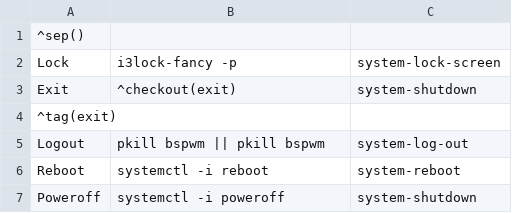
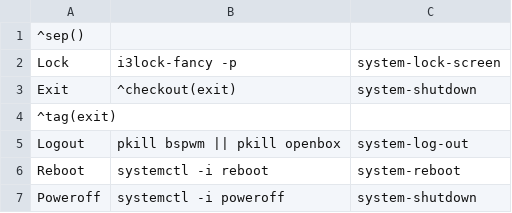
Before and after one commit to gideonthomasd/sparky-openbox, a CSV file: append.csv, drawn as a sheet.

Commit message:
Update append.csv

```diff
--- a/append.csv
+++ b/append.csv
@@ -4,3 +4,3 @@ Exit,^checkout(exit),system-shutdown
 ^tag(exit)
-Logout,pkill bspwm || pkill bspwm,system-log-out
+Logout,pkill bspwm || pkill openbox,system-log-out
 Reboot,systemctl -i reboot,system-reboot
```
